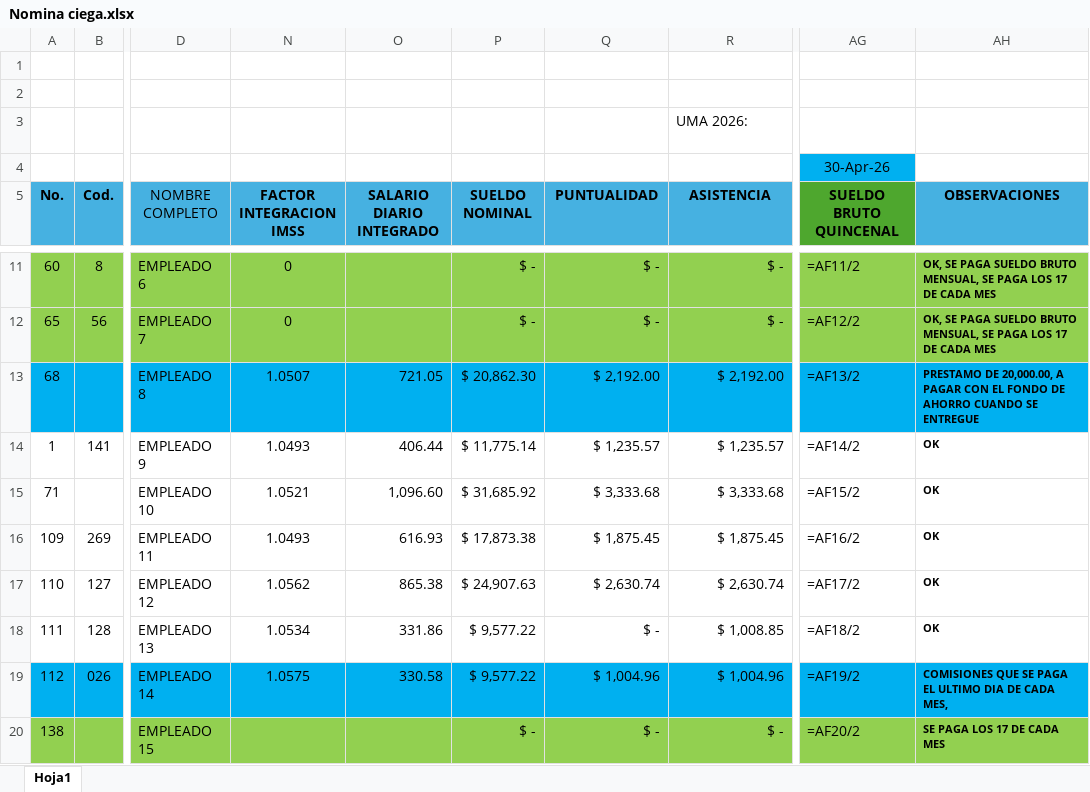
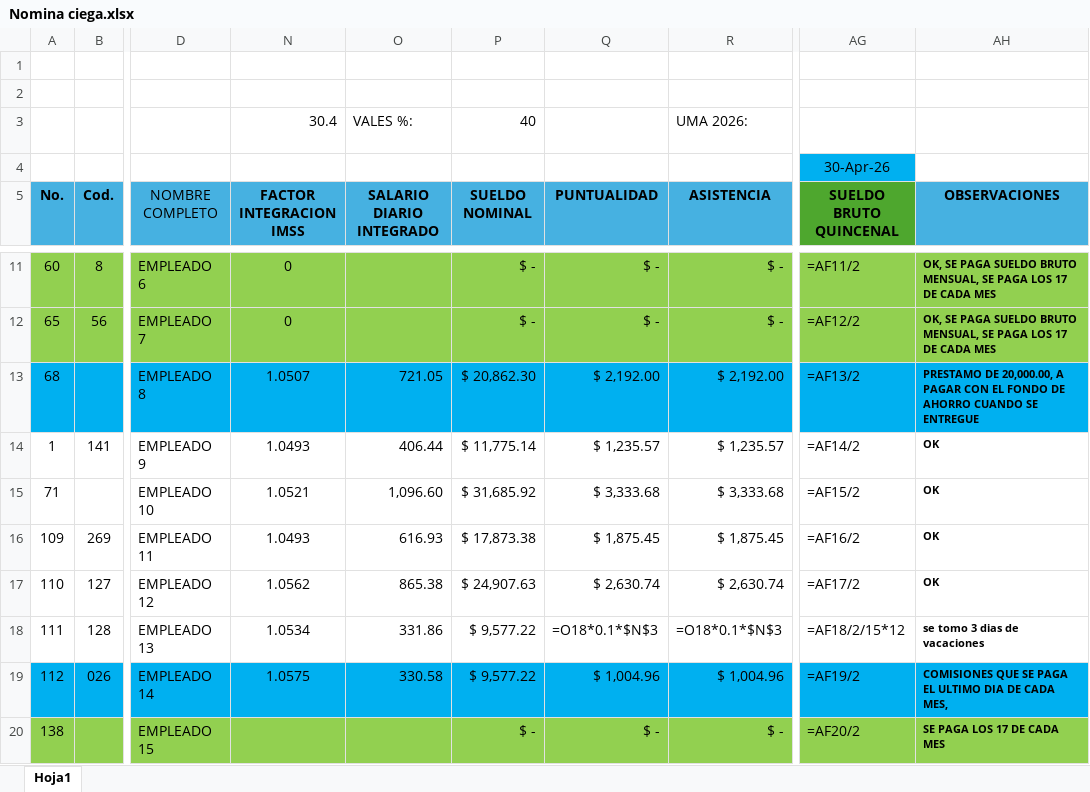
Before and after one commit to mangoex/rhm-lafher, an Excel workbook: Nomina ciega.xlsx, sheet Hoja1, drawn as a sheet; only a part is shown, gaps mark what is left out; values as stored, in another font and other column widths than the file's, no borders; formulas without a stored value are shown as written; the diff names each change by its address in the sheet, - before the commit and + after, or states it on an @@ line.

```diff
--- a/Nomina ciega.xlsx (sheet Hoja1)
+++ b/Nomina ciega.xlsx (sheet Hoja1)
-N3 (FACTOR INTEGRACION IMSS): (empty)
+N3 (FACTOR INTEGRACION IMSS): 30.4
-O3 (SALARIO DIARIO INTEGRADO): (empty)
+O3 (SALARIO DIARIO INTEGRADO): VALES %:
-P3 (SUELDO NOMINAL): (empty)
+P3 (SUELDO NOMINAL): 40
-Q18 (PUNTUALIDAD): $ -
+Q18 (PUNTUALIDAD): =O18*0.1*$N$3
-R18 (ASISTENCIA): $ 1,008.85
+R18 (ASISTENCIA): =O18*0.1*$N$3
-AG18 (SUELDO BRUTO QUINCENAL): =AF18/2
+AG18 (SUELDO BRUTO QUINCENAL): =AF18/2/15*12
-AH18 (OBSERVACIONES): OK
+AH18 (OBSERVACIONES): se tomo 3 dias de vacaciones
```
Also changed, not shown: hidden cells, 5 other files.
